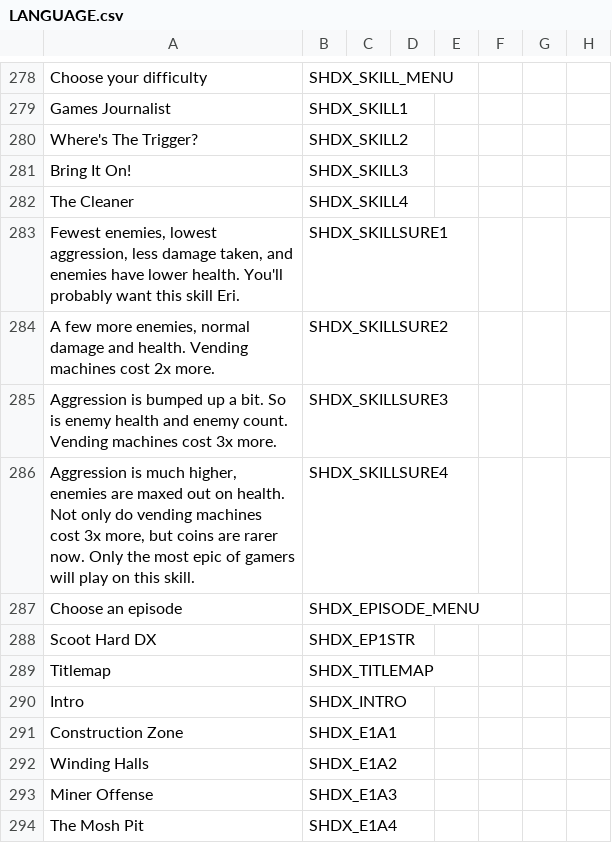
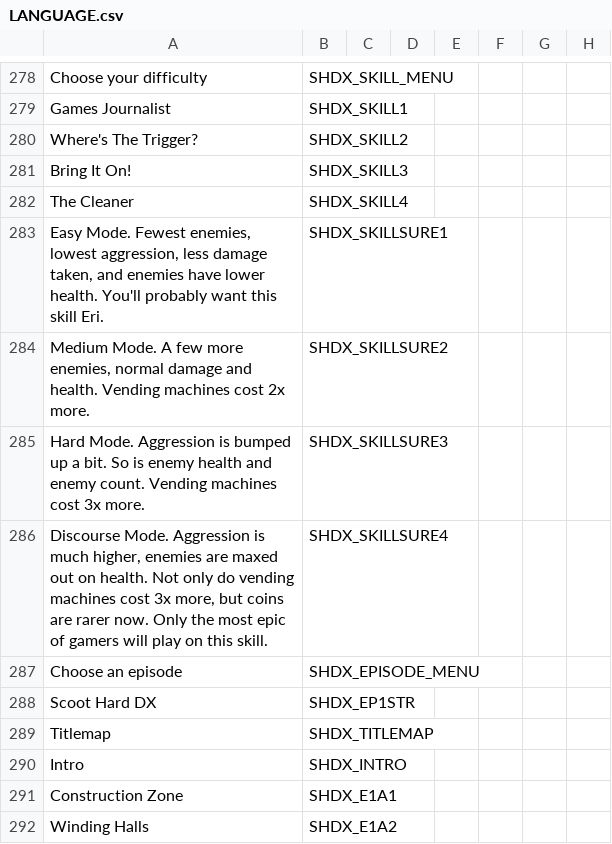
Before and after one commit to marius851000/ScootHardDX, a CSV file: LANGUAGE.csv, drawn as a sheet; only a part is shown, gaps mark what is left out; the shorter side is filled out with more unchanged rows; the diff names each change by its address in the sheet, - before the commit and + after, or states it on an @@ line.

Commit message:
Add Easy/Medium/Hard/Discourse Mode labels in the skill descriptions.

```diff
--- a/LANGUAGE.csv
+++ b/LANGUAGE.csv
-A283: Fewest enemies,…
+A283: Easy Mode. Fewest enemies,…
-A284: A few…
+A284: Medium Mode. A few…
-A285: Aggression is…
+A285: Hard Mode. Aggression is…
-A286: Aggression is…
+A286: Discourse Mode. Aggression is…
```
Also changed, not shown: 1 other file.
